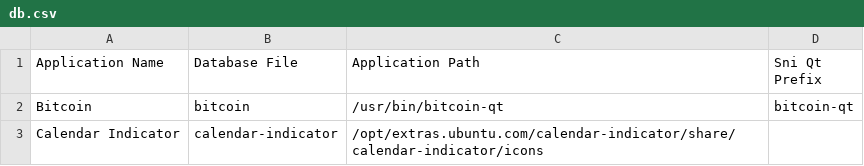
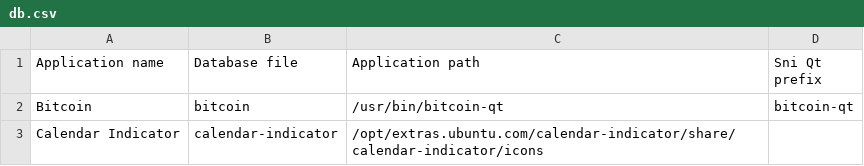
Before and after one commit to bilelmoussaoui/Hardcode-Tray, a CSV file: db.csv, drawn as a sheet; only a part is shown.

Commit message:
update database

```diff
--- a/db.csv
+++ b/db.csv
@@ -1,2 +1,2 @@
-Application Name, Database File, Application Path, Sni Qt Prefix
+Application name, Database file, Application path, Sni Qt prefix
 Bitcoin, bitcoin, /usr/bin/bitcoin-qt, bitcoin-qt
```
